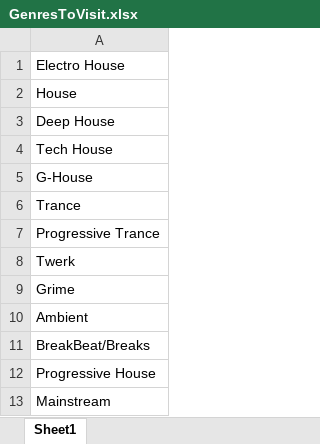
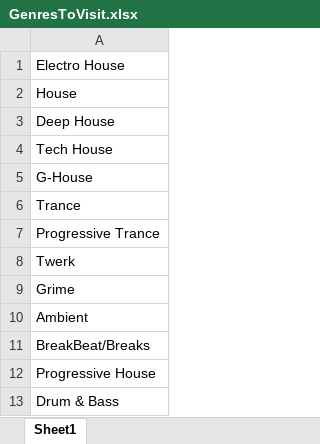
Before and after one commit to Pengu4566/ClandAutomator, an Excel workbook: GenresToVisit.xlsx, sheet Sheet1, drawn as a sheet; values as stored, in another font and other column widths than the file's, no borders; the diff names each change by its address in the sheet, - before the commit and + after, or states it on an @@ line.

```diff
--- a/GenresToVisit.xlsx (sheet Sheet1)
+++ b/GenresToVisit.xlsx (sheet Sheet1)
-A13: Mainstream
+A13: Drum & Bass
```
Also changed, not shown: 4 other files.
